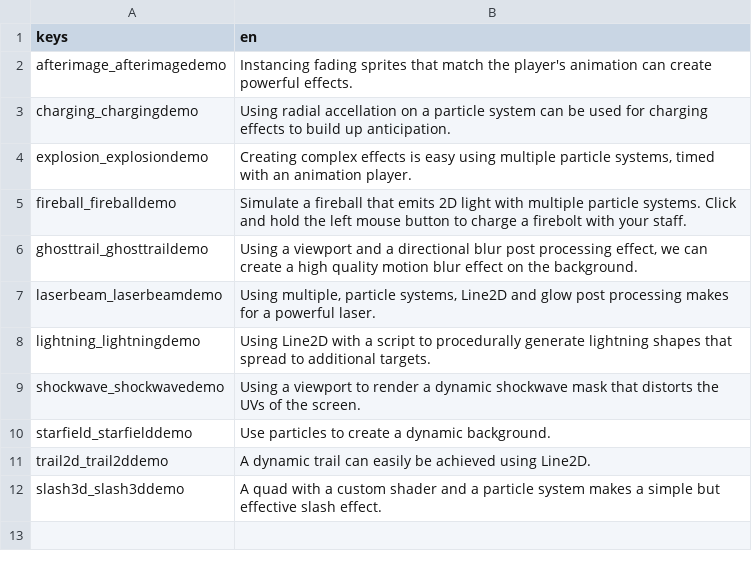
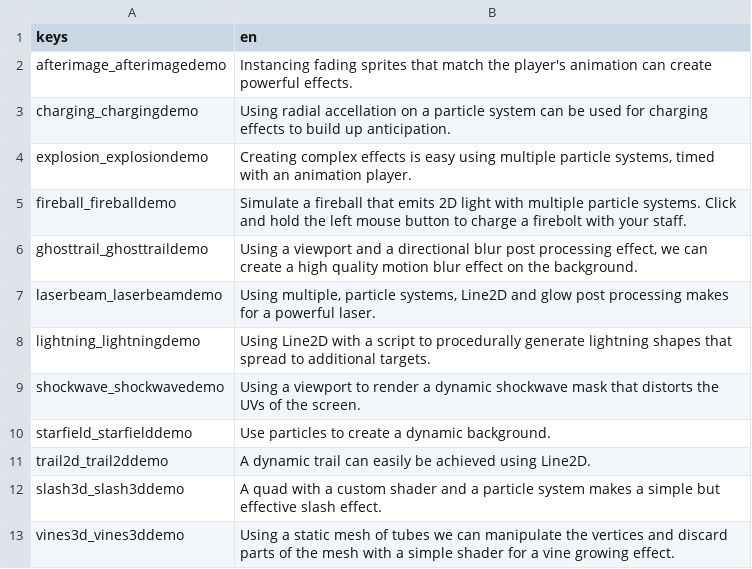
Before and after one commit to gdquest-demos/godot-visual-effects, a CSV file: godot/Demos/labels/demo_labels.csv, drawn as a sheet.

Commit message:
feat: add vines vfx

```diff
--- a/godot/Demos/labels/demo_labels.csv
+++ b/godot/Demos/labels/demo_labels.csv
@@ -12 +12,2 @@ trail2d_trail2ddemo,"A dynamic trail can easily be achieved using Line2D."
 slash3d_slash3ddemo,"A quad with a custom shader and a particle system makes a simple but effective slash effect."
+vines3d_vines3ddemo,"Using a static mesh of tubes we can manipulate the vertices and discard parts of the mesh with a simple shader for a vine growing effect."
```
Also changed, not shown: 15 other files.
